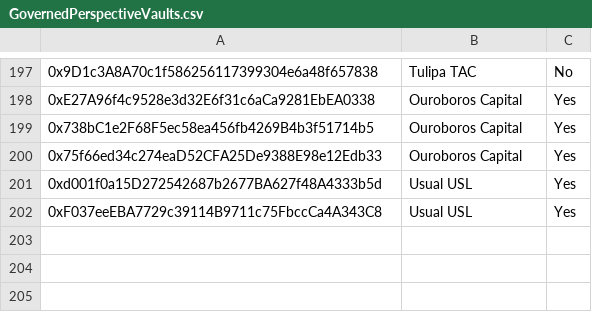
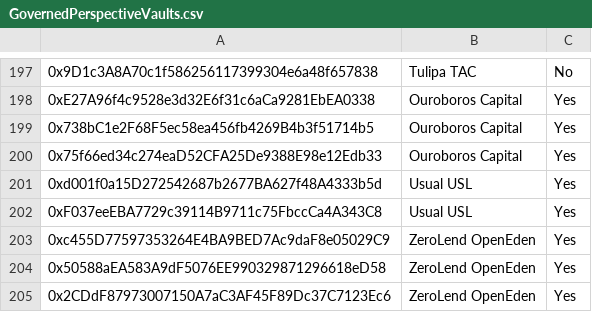
Before and after one commit to euler-xyz/evk-periphery, a CSV file: script/production/mainnet/governedPerspectiveVaults/GovernedPerspectiveVaults.csv, drawn as a sheet; only a part is shown, gaps mark what is left out; the diff names each change by its address in the sheet, - before the commit and + after, or states it on an @@ line.

Commit message:
feat: vaults whitelisting

```diff
--- a/script/production/mainnet/governedPerspectiveVaults/GovernedPerspectiveVaults.csv
+++ b/script/production/mainnet/governedPerspectiveVaults/GovernedPerspectiveVaults.csv
+row 203: 0xc455D77597353264E4BA9BED7Ac9daF8e05029C9 | ZeroLend OpenEden | Yes
+row 204: 0x50588aEA583A9dF5076EE990329871296618eD58 | ZeroLend OpenEden | Yes
+row 205: 0x2CDdF87973007150A7aC3AF45F89Dc37C7123Ec6 | ZeroLend OpenEden | Yes
```
Also changed, not shown: script/production/sonic/governedPerspectiveVaults/GovernedPerspectiveVaults.csv.
